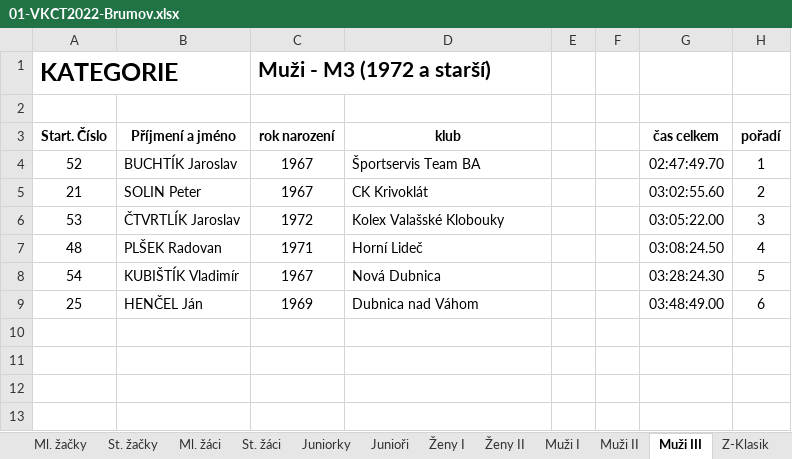
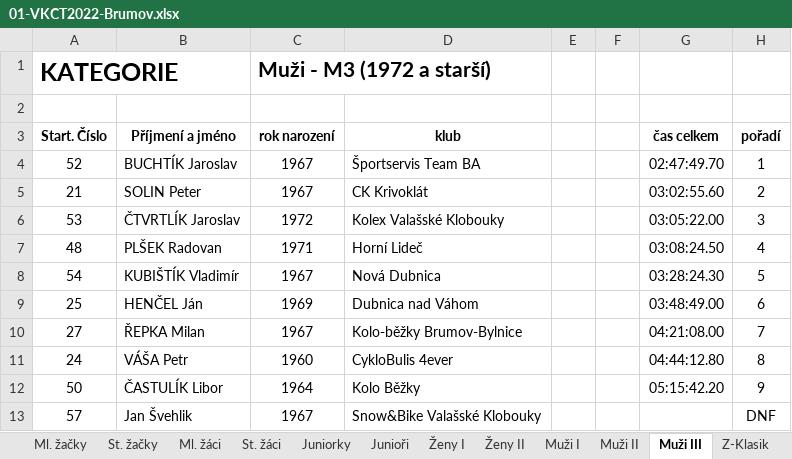
Before and after one commit to pavelchuchma/vkct, an Excel workbook: 2022/01-brumov/01-VKCT2022-Brumov.xlsx, sheet Muži III, drawn as a sheet; values as stored, in another font and other column widths than the file's, no borders; the diff names each change by its address in the sheet, - before the commit and + after, or states it on an @@ line.

```diff
--- a/2022/01-brumov/01-VKCT2022-Brumov.xlsx (sheet Muži III)
+++ b/2022/01-brumov/01-VKCT2022-Brumov.xlsx (sheet Muži III)
+row 10: 27 | ŘEPKA Milan | 1967 | Kolo-běžky Brumov-Bylnice |  |  | 04:21:08.00 | 7
+row 11: 24 | VÁŠA Petr | 1960 | CykloBulis 4ever |  |  | 04:44:12.80 | 8
+row 12: 50 | ČASTULÍK Libor | 1964 | Kolo Běžky |  |  | 05:15:42.20 | 9
+row 13: 57 | Jan Švehlik | 1967 | Snow&Bike Valašské Klobouky |  |  |  | DNF
```
Also changed, not shown: sheet Muži I, sheet Muži II, sheet Ženy II, sheet M-Klasik, sheet Předškoláci II, processor/config2022.xlsx.
